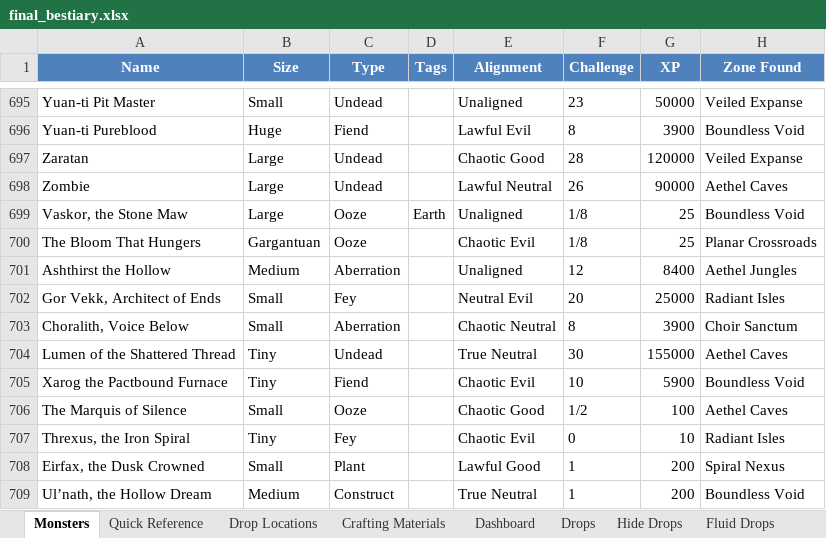
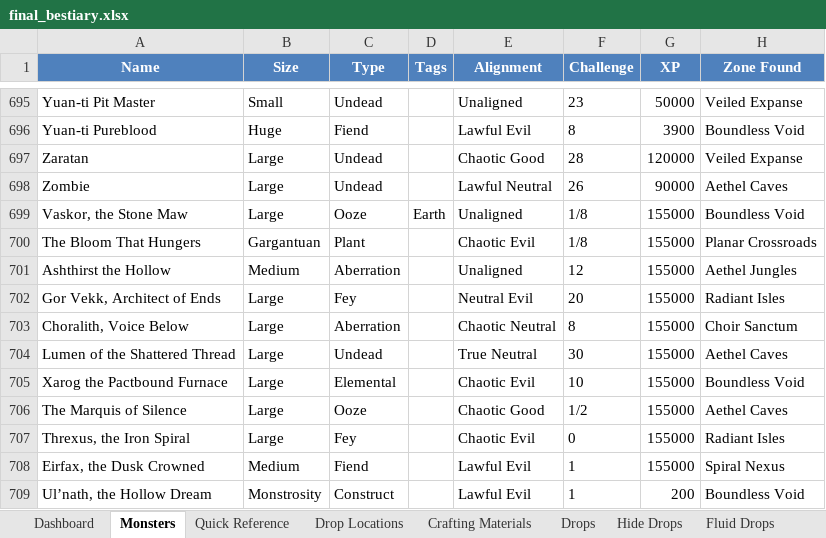
Before and after one commit to BordelonDevOps/DecenniumDescent, an Excel workbook: final_bestiary.xlsx, sheet Monsters, drawn as a sheet; only a part is shown, gaps mark what is left out; values as stored, in another font and other column widths than the file's, no borders; conditional formats not drawn; the diff names each change by its address in the sheet, - before the commit and + after, or states it on an @@ line.

```diff
--- a/final_bestiary.xlsx (sheet Monsters)
+++ b/final_bestiary.xlsx (sheet Monsters)
@@ sheet tab order changed: Dashboard | Monsters | Quick Reference | Drop Locations | Crafting Materials | Drops | Hide Drops | Fluid Drops @@
-G699:G700 (XP): 25
+G699:G700 (XP): 155000
-C700 (Type): Ooze
+C700 (Type): Plant
-G701 (XP): 8400
+G701 (XP): 155000
-B702:B703 (Size): Small
+B702:B703 (Size): Large
-G702 (XP): 25000
+G702 (XP): 155000
-G703 (XP): 3900
+G703 (XP): 155000
-B704:B705 (Size): Tiny
+B704:B705 (Size): Large
-C705 (Type): Fiend
+C705 (Type): Elemental
-G705 (XP): 5900
+G705 (XP): 155000
-B706 (Size): Small
+B706 (Size): Large
-G706 (XP): 100
+G706 (XP): 155000
-B707 (Size): Tiny
+B707 (Size): Large
-G707 (XP): 10
+G707 (XP): 155000
-B708 (Size): Small
+B708 (Size): Medium
-C708 (Type): Plant
+C708 (Type): Fiend
-E708 (Alignment): Lawful Good
+E708 (Alignment): Lawful Evil
-G708 (XP): 200
+G708 (XP): 155000
-B709 (Size): Medium
+B709 (Size): Monstrosity
-E709 (Alignment): True Neutral
+E709 (Alignment): Lawful Evil
```
Also changed, not shown: charts or pictures, 13 other files.
